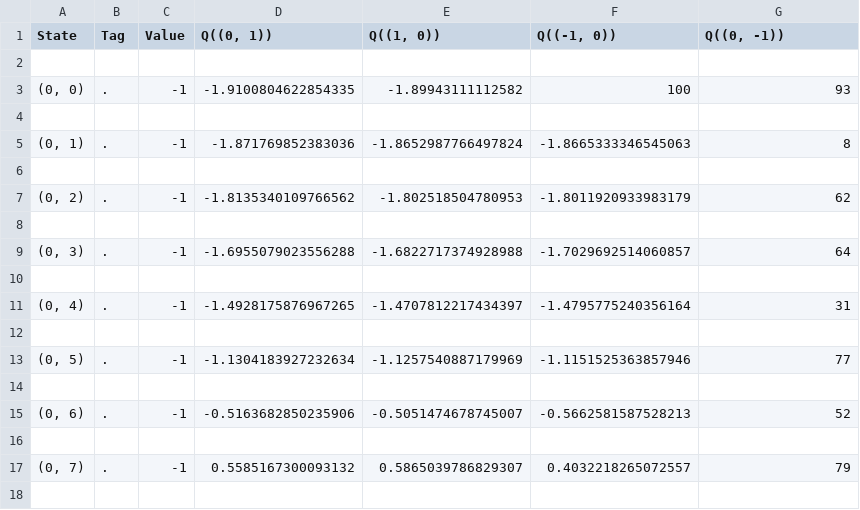
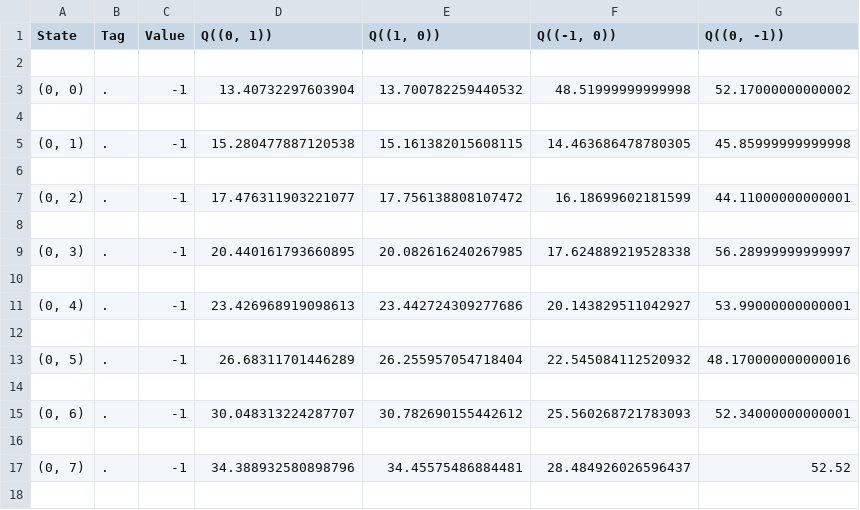
Before and after one commit to Lexpj/CM-FinalAssignment, a CSV file: QLearning.csv, drawn as a sheet; only a part is shown; the diff covers the shown part only.

```diff
--- a/QLearning.csv
+++ b/QLearning.csv
@@ -2,17 +2,17 @@ State,Tag,Value,"Q((0, 1))","Q((1, 0))","Q((-1, 0))","Q((0, -1))"
 
-"(0, 0)",.,-1,-1.9100804622854335,-1.89943111112582,100,93
+"(0, 0)",.,-1,13.40732297603904,13.700782259440532,48.51999999999998,52.17000000000002
 
-"(0, 1)",.,-1,-1.871769852383036,-1.8652987766497824,-1.8665333346545063,8
+"(0, 1)",.,-1,15.280477887120538,15.161382015608115,14.463686478780305,45.85999999999998
 
-"(0, 2)",.,-1,-1.8135340109766562,-1.802518504780953,-1.8011920933983179,62
+"(0, 2)",.,-1,17.476311903221077,17.756138808107472,16.18699602181599,44.11000000000001
 
-"(0, 3)",.,-1,-1.6955079023556288,-1.6822717374928988,-1.7029692514060857,64
+"(0, 3)",.,-1,20.440161793660895,20.082616240267985,17.624889219528338,56.28999999999997
 
-"(0, 4)",.,-1,-1.4928175876967265,-1.4707812217434397,-1.4795775240356164,31
+"(0, 4)",.,-1,23.426968919098613,23.442724309277686,20.143829511042927,53.99000000000001
 
-"(0, 5)",.,-1,-1.1304183927232634,-1.1257540887179969,-1.1151525363857946,77
+"(0, 5)",.,-1,26.68311701446289,26.255957054718404,22.545084112520932,48.170000000000016
 
-"(0, 6)",.,-1,-0.5163682850235906,-0.5051474678745007,-0.5662581587528213,52
+"(0, 6)",.,-1,30.048313224287707,30.782690155442612,25.560268721783093,52.34000000000001
 
-"(0, 7)",.,-1,0.5585167300093132,0.5865039786829307,0.4032218265072557,79
+"(0, 7)",.,-1,34.388932580898796,34.45575486884481,28.484926026596437,52.52
 
```
Also changed, not shown: 156 edited cells elsewhere in this file, SARSA.csv, 13 other files.
